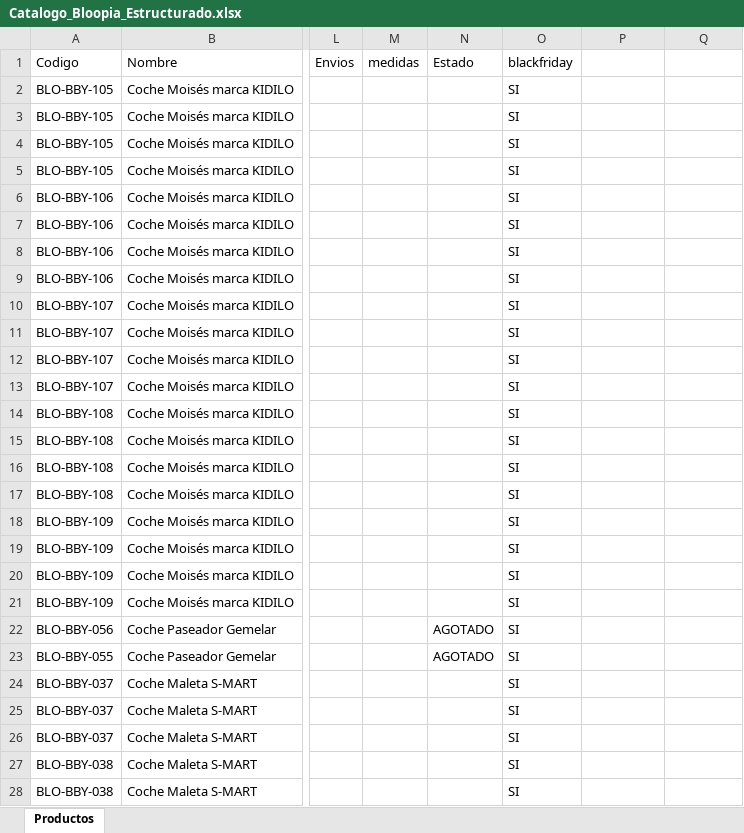
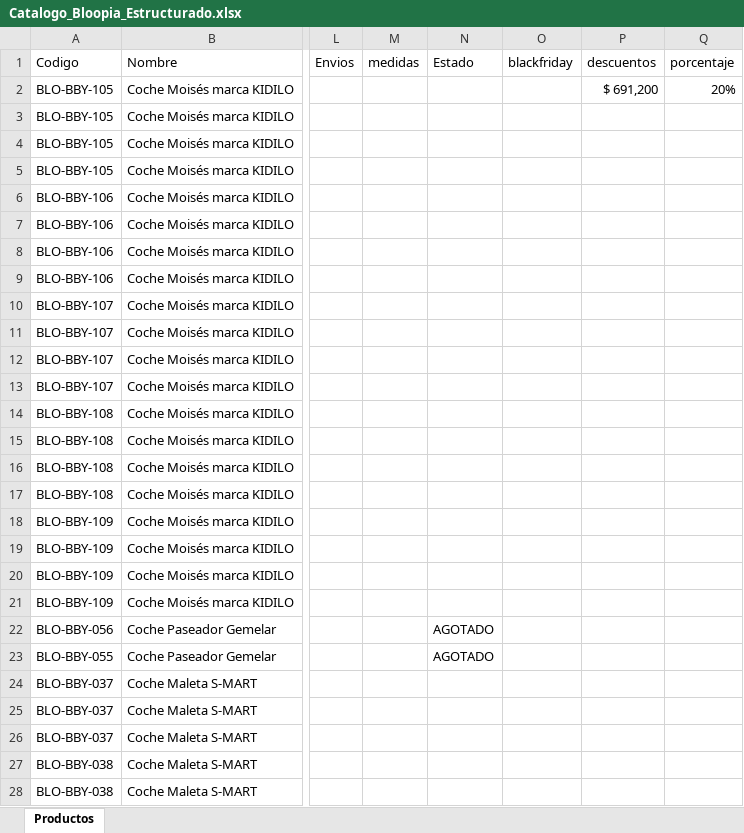
Before and after one commit to tatianacani19-cell/paginaBloopia, an Excel workbook: BD/Catalogo_Bloopia_Estructurado.xlsx, sheet Productos, drawn as a sheet; only a part is shown, gaps mark what is left out; values as stored, in another font and other column widths than the file's, no borders; the diff covers the shown part only; the diff names each change by its address in the sheet, - before the commit and + after, or states it on an @@ line.

Commit message:
descuento

```diff
--- a/BD/Catalogo_Bloopia_Estructurado.xlsx (sheet Productos)
+++ b/BD/Catalogo_Bloopia_Estructurado.xlsx (sheet Productos)
-P1: (empty)
+P1: descuentos
-Q1: (empty)
+Q1: porcentaje
-O2:O28 (blackfriday): SI
+O2:O28 (blackfriday): (empty)
-P2 (descuentos): (empty)
+P2 (descuentos): $ 691,200
-Q2 (porcentaje): (empty)
+Q2 (porcentaje): 20%
```
Also changed, not shown: 24 edited cells elsewhere in this sheet, 5 other files.
